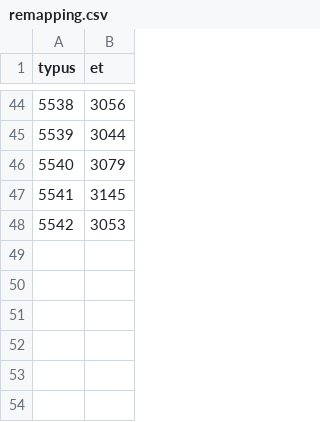
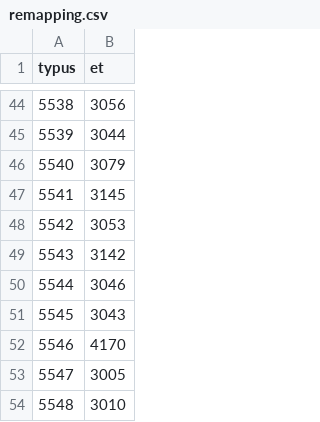
Before and after one commit to Cccc-owo/HuaxiaUniversalis, a CSV file: ETCE/map/remapping.csv, drawn as a sheet; only a part is shown, gaps mark what is left out.

```diff
--- a/ETCE/map/remapping.csv
+++ b/ETCE/map/remapping.csv
@@ -48 +48,7 @@ typus;et
 5542;3053
+5543;3142
+5544;3046
+5545;3043
+5546;4170
+5547;3005
+5548;3010
```
Also changed, not shown: ETCE/map/definition.csv, 1 other file.
